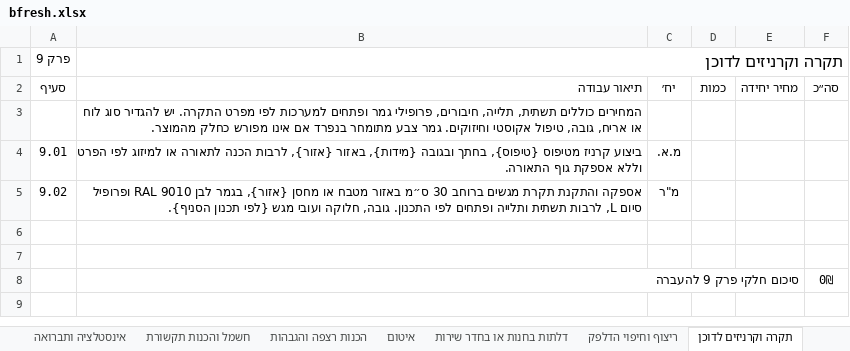
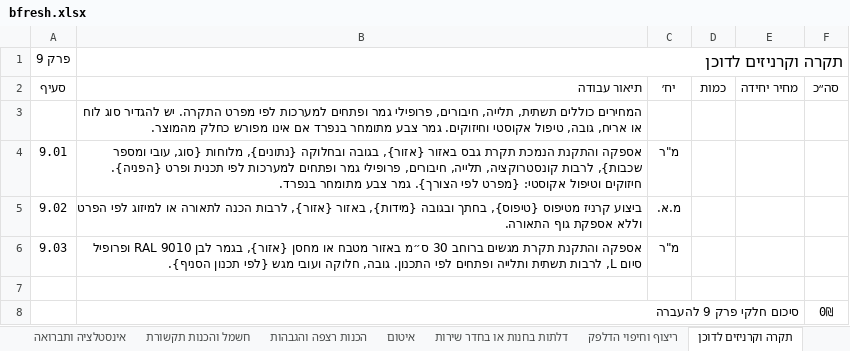
Before and after one commit to evenrom/Bill-of-Quantities, an Excel workbook: outputs/chain-update-20261028/bfresh.xlsx, sheet תקרה וקרניזים לדוכן, drawn as a sheet; values as stored, in another font and other column widths than the file's, no borders; conditional formats not drawn; removed rows and columns are numbered as before the commit, all else as after; the diff names each change by its address in the sheet, - before the commit and + after, or states it on an @@ line.

```diff
--- a/outputs/chain-update-20261028/bfresh.xlsx (sheet תקרה וקרניזים לדוכן)
+++ b/outputs/chain-update-20261028/bfresh.xlsx (sheet תקרה וקרניזים לדוכן)
+row 4: 9.01 | אספקה והתקנת הנמכת תקרת גבס באזור {אזור}, בגובה ובחלוקה {נתונים}, מלוחות {סוג, עובי ומספר שכבות}, לרבות קונסטרוקציה, תלייה, חיבורים, פרופילי גמר ופתחים למערכות לפי תכנית ופרט {הפניה}. חיזוקים וטיפול אקוסטי: {מפרט לפי הצורך}. גמר צבע מתומחר בנפרד. | מ"ר
-A5 (פרק 9): 9.01
+A5 (פרק 9): 9.02
-A6 (פרק 9): 9.02
+A6 (פרק 9): 9.03
-row 6: (empty)
```
Also changed, not shown: sheet מקרא והנחיות, sheet חשמל והכנות תקשורת, sheet מחיצות והכנות לדלפק, sheet ריצוף וחיפוי הדלפק, sheet מסגרות ביפרש, sheet נגרות ביפרש, 2 more sheets, formulas that keep their value, hidden cells, outputs/chain-update-20261028/oshi_oshi.xlsx, 13 other files.
